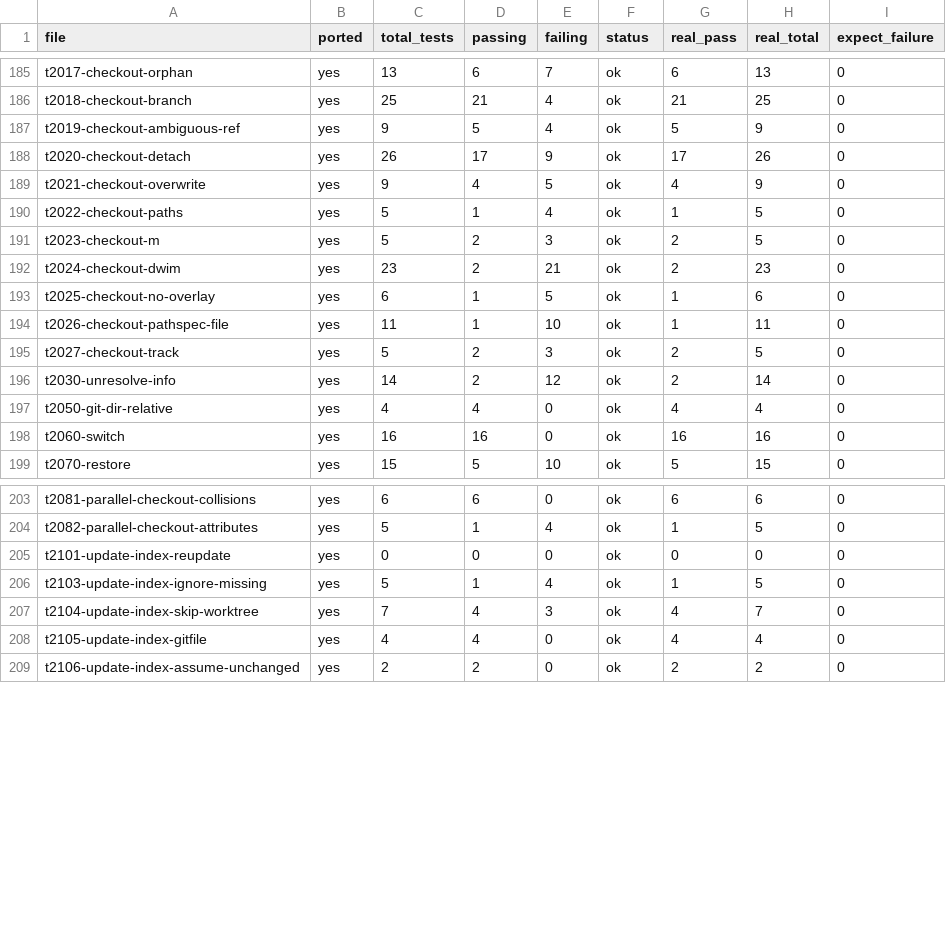
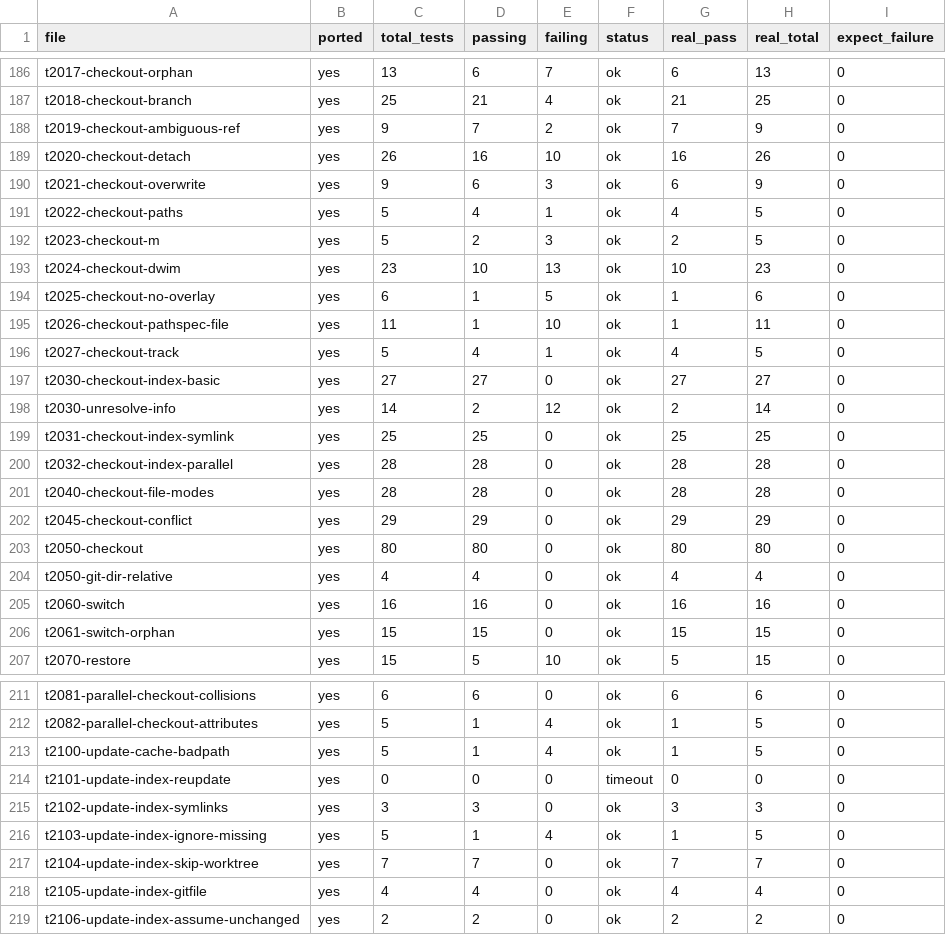
Before and after one commit to schacon/grit, a TSV file: data/file-results.tsv, drawn as a sheet; only a part is shown, gaps mark what is left out; the diff covers the shown part only.

```diff
--- a/data/file-results.tsv
+++ b/data/file-results.tsv
@@ -186,14 +187,21 @@ t2017-checkout-orphan	yes	13	6	7	ok	6	13	0
 t2018-checkout-branch	yes	25	21	4	ok	21	25	0
-t2019-checkout-ambiguous-ref	yes	9	5	4	ok	5	9	0
-t2020-checkout-detach	yes	26	17	9	ok	17	26	0
-t2021-checkout-overwrite	yes	9	4	5	ok	4	9	0
-t2022-checkout-paths	yes	5	1	4	ok	1	5	0
+t2019-checkout-ambiguous-ref	yes	9	7	2	ok	7	9	0
+t2020-checkout-detach	yes	26	16	10	ok	16	26	0
+t2021-checkout-overwrite	yes	9	6	3	ok	6	9	0
+t2022-checkout-paths	yes	5	4	1	ok	4	5	0
 t2023-checkout-m	yes	5	2	3	ok	2	5	0
-t2024-checkout-dwim	yes	23	2	21	ok	2	23	0
+t2024-checkout-dwim	yes	23	10	13	ok	10	23	0
 t2025-checkout-no-overlay	yes	6	1	5	ok	1	6	0
 t2026-checkout-pathspec-file	yes	11	1	10	ok	1	11	0
-t2027-checkout-track	yes	5	2	3	ok	2	5	0
+t2027-checkout-track	yes	5	4	1	ok	4	5	0
+t2030-checkout-index-basic	yes	27	27	0	ok	27	27	0
 t2030-unresolve-info	yes	14	2	12	ok	2	14	0
+t2031-checkout-index-symlink	yes	25	25	0	ok	25	25	0
+t2032-checkout-index-parallel	yes	28	28	0	ok	28	28	0
+t2040-checkout-file-modes	yes	28	28	0	ok	28	28	0
+t2045-checkout-conflict	yes	29	29	0	ok	29	29	0
+t2050-checkout	yes	80	80	0	ok	80	80	0
 t2050-git-dir-relative	yes	4	4	0	ok	4	4	0
 t2060-switch	yes	16	16	0	ok	16	16	0
+t2061-switch-orphan	yes	15	15	0	ok	15	15	0
 t2070-restore	yes	15	5	10	ok	5	15	0
@@ -204,5 +212,7 @@ t2081-parallel-checkout-collisions	yes	6	6	0	ok	6	6	0
 t2082-parallel-checkout-attributes	yes	5	1	4	ok	1	5	0
-t2101-update-index-reupdate	yes	0	0	0	ok	0	0	0
+t2100-update-cache-badpath	yes	5	1	4	ok	1	5	0
+t2101-update-index-reupdate	yes	0	0	0	timeout	0	0	0
+t2102-update-index-symlinks	yes	3	3	0	ok	3	3	0
 t2103-update-index-ignore-missing	yes	5	1	4	ok	1	5	0
-t2104-update-index-skip-worktree	yes	7	4	3	ok	4	7	0
+t2104-update-index-skip-worktree	yes	7	7	0	ok	7	7	0
 t2105-update-index-gitfile	yes	4	4	0	ok	4	4	0
```
Also changed, not shown: 2 added rows and 35 edited cells elsewhere in this file.
